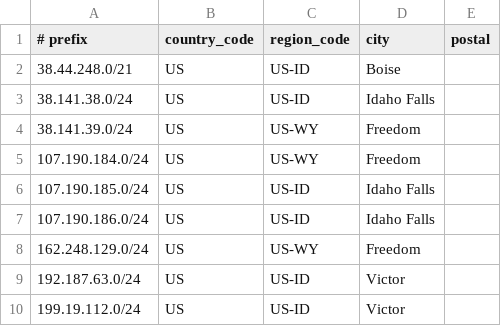
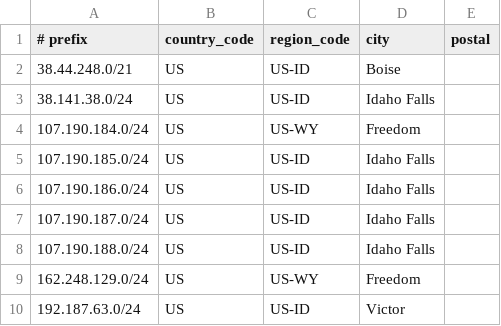
Before and after one commit to SSC-DevOPS/SSC-Geofeed, a CSV file: geofeed.csv, drawn as a sheet; only a part is shown; the shorter side is filled out with more unchanged rows; removed rows and columns are numbered as before the commit, all else as after; the diff names each change by its address in the sheet, - before the commit and + after, or states it on an @@ line.

Commit message:
Added 2 subnets, removed 1 geofeed.csv

```diff
--- a/geofeed.csv
+++ b/geofeed.csv
-row 4: 38.141.39.0/24 | US | US-WY | Freedom
+row 7: 107.190.187.0/24 | US | US-ID | Idaho Falls
+row 8: 107.190.188.0/24 | US | US-ID | Idaho Falls
```
